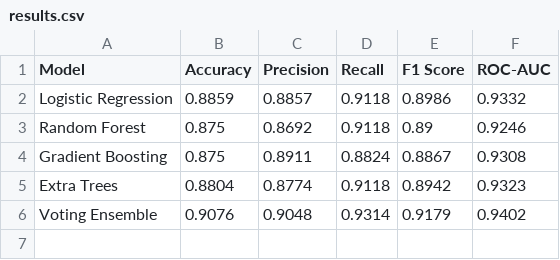
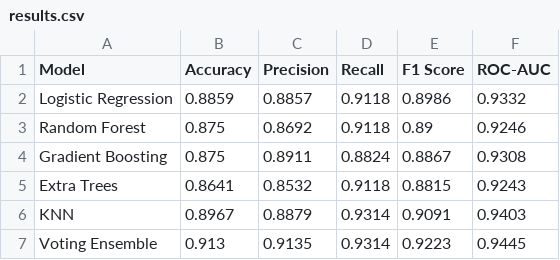
Before and after one commit to likithyadav128-tech/heart-disease-predictor, a CSV file: models/results.csv, drawn as a sheet.

Commit message:
Improve accuracy to 91.3% with weighted voting ensemble, fix deploy size

```diff
--- a/models/results.csv
+++ b/models/results.csv
@@ -4,3 +4,4 @@ Random Forest,0.875,0.8692,0.9118,0.89,0.9246
 Gradient Boosting,0.875,0.8911,0.8824,0.8867,0.9308
-Extra Trees,0.8804,0.8774,0.9118,0.8942,0.9323
-Voting Ensemble,0.9076,0.9048,0.9314,0.9179,0.9402
+Extra Trees,0.8641,0.8532,0.9118,0.8815,0.9243
+KNN,0.8967,0.8879,0.9314,0.9091,0.9403
+Voting Ensemble,0.913,0.9135,0.9314,0.9223,0.9445
```
Also changed, not shown: 8 other files.
